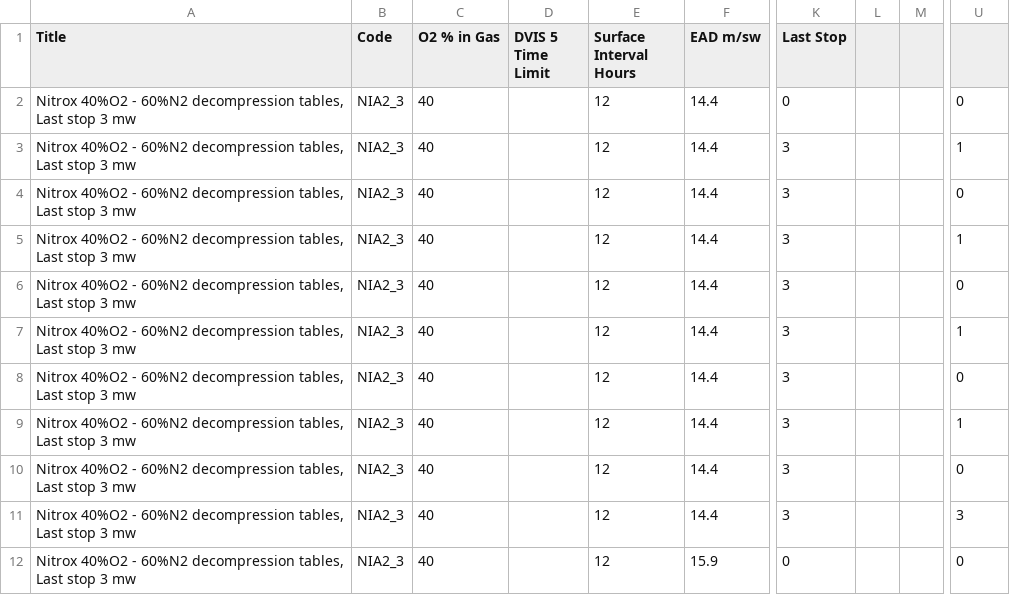
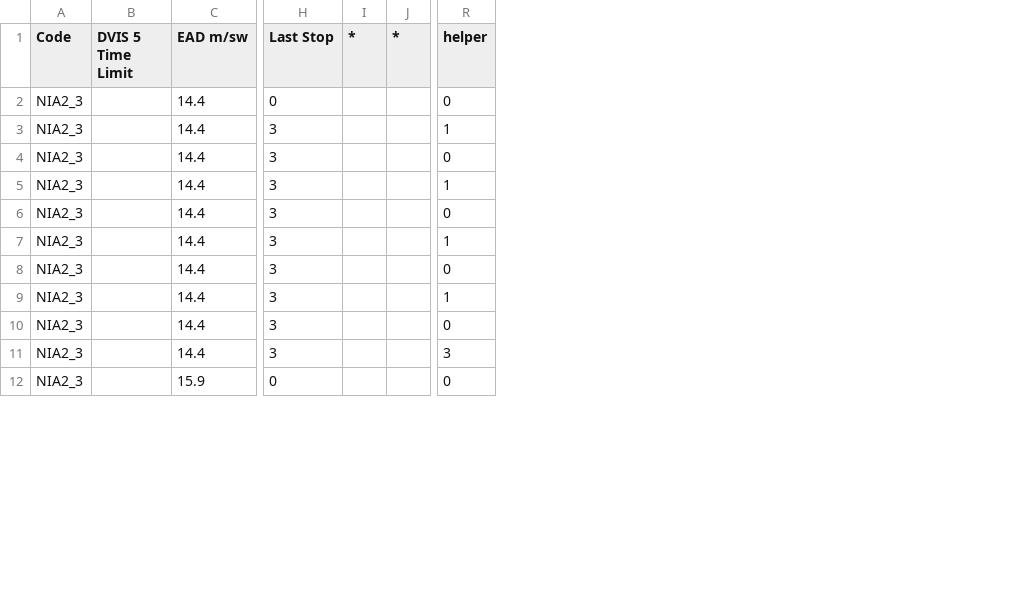
Before and after one commit to MarkJeffery101/Diving-20Tools, a CSV file: public/data/tables/NIA2_3.csv, drawn as a sheet; only a part is shown, gaps mark what is left out; removed rows and columns are numbered as before the commit, all else as after; the diff names each change by its address in the sheet, - before the commit and + after, or states it on an @@ line.

```diff
--- a/public/data/tables/NIA2_3.csv
+++ b/public/data/tables/NIA2_3.csv
-column A (Title), rows 2-12: all Nitrox 40%O2 - 60%N2 decompression tables, Last stop 3 mw
-column C (O2 % in Gas), rows 2-12: all 40
-column E (Surface Interval Hours), rows 2-12: all 12
-column L, empty
-column M, empty
+column I (*), empty
+column J (*), empty
-R1: (empty)
+R1: helper
```
Also changed, not shown: public/data/tables/NIA2_6.csv.
